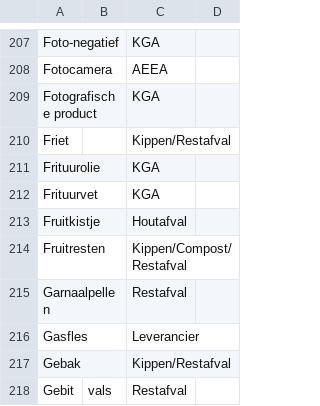
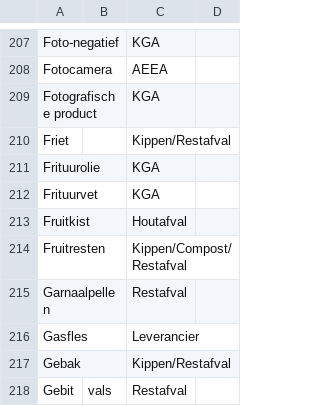
Before and after one commit to hapytex/afvalalfabet, a CSV file: data/data.csv, drawn as a sheet; only a part is shown, gaps mark what is left out.

```diff
--- a/data/data.csv
+++ b/data/data.csv
@@ -212,3 +212,3 @@ Frituurolie,,KGA,
 Frituurvet,,KGA,
-Fruitkistje,,Houtafval,
+Fruitkist,,Houtafval,
 Fruitresten,,Kippen/Compost/Restafval,
```
Also changed, not shown: data/synonyms.csv.
